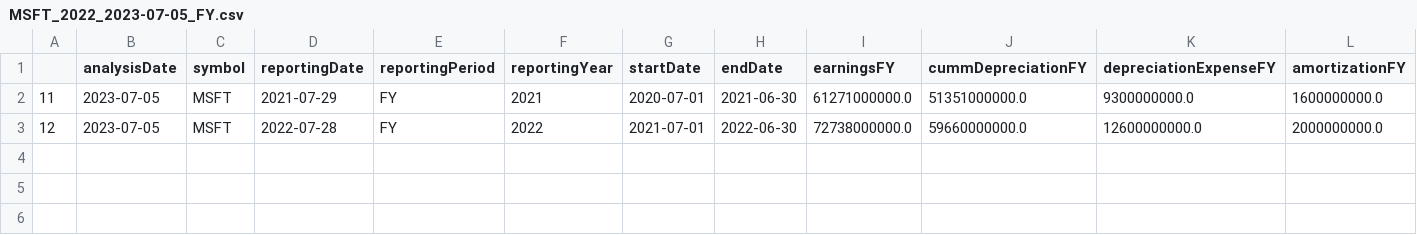
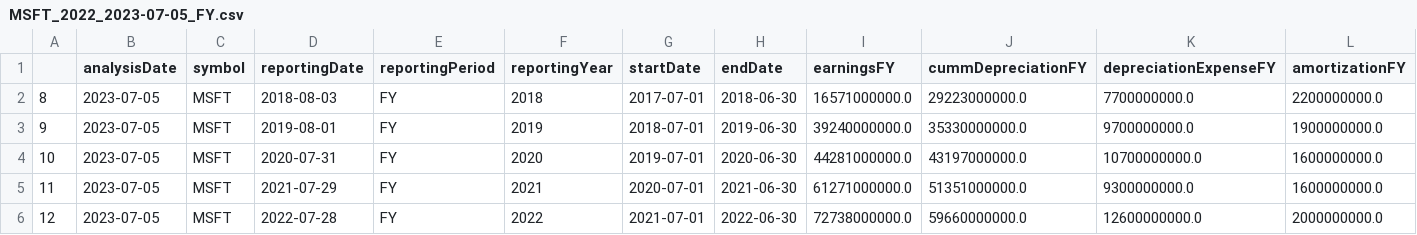
Before and after one commit to rjvandeve/10K_10Q_dataPull, a CSV file: MSFT_2022_2023-07-05_FY.csv, drawn as a sheet; only a part is shown; rows hold the shown columns only; the diff names each change by its address in the sheet, - before the commit and + after, or states it on an @@ line.

```diff
--- a/MSFT_2022_2023-07-05_FY.csv
+++ b/MSFT_2022_2023-07-05_FY.csv
+row 2: 8 | 2023-07-05 | MSFT | 2018-08-03 | FY | 2018 | 2017-07-01 | 2018-06-30 | 16571000000.0 | 29223000000.0 | 7700000000.0 | 2200000000.0
+row 3: 9 | 2023-07-05 | MSFT | 2019-08-01 | FY | 2019 | 2018-07-01 | 2019-06-30 | 39240000000.0 | 35330000000.0 | 9700000000.0 | 1900000000.0
+row 4: 10 | 2023-07-05 | MSFT | 2020-07-31 | FY | 2020 | 2019-07-01 | 2020-06-30 | 44281000000.0 | 43197000000.0 | 10700000000.0 | 1600000000.0
```
Also changed, not shown: 1 other file.
